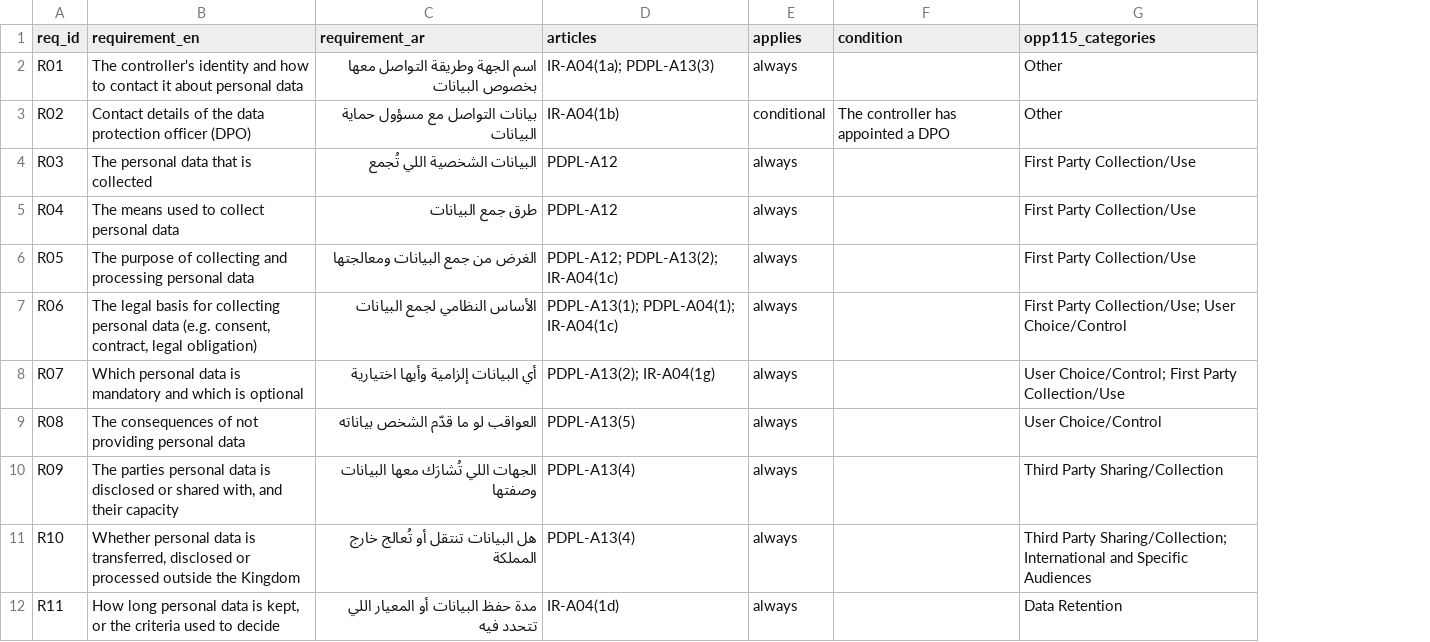
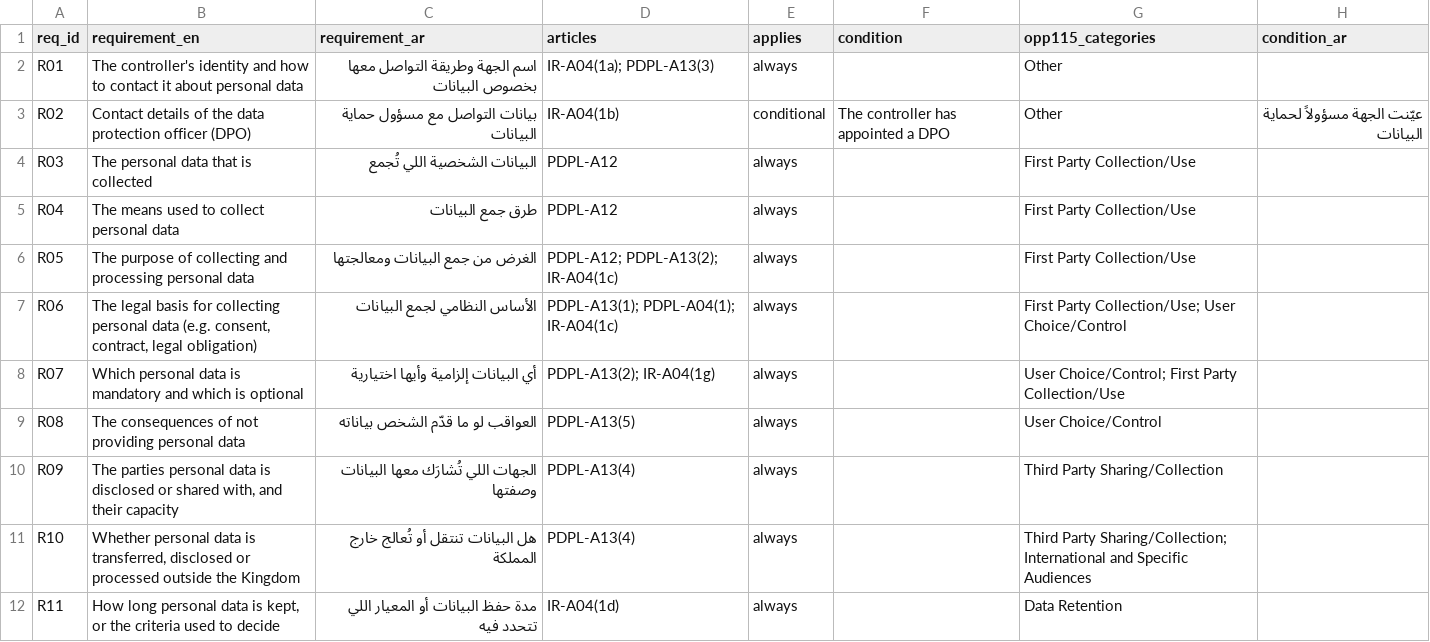
Before and after one commit to dralsarrani/PDPLComplianceCopilot, a CSV file: data/checklist/pdpl_checklist.csv, drawn as a sheet; only a part is shown; the diff names each change by its address in the sheet, - before the commit and + after, or states it on an @@ line.

```diff
--- a/data/checklist/pdpl_checklist.csv
+++ b/data/checklist/pdpl_checklist.csv
+column H (condition_ar), row 3: عيّنت الجهة مسؤولاً لحماية البيانات
```
Also changed, not shown: 52 other files.
